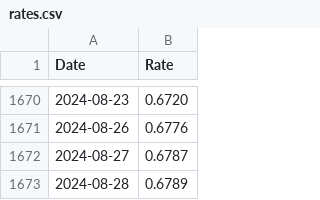
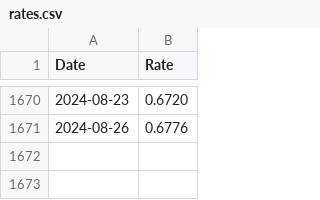
Before and after one commit to datanerd/rates, a CSV file: rates.csv, drawn as a sheet; only a part is shown, gaps mark what is left out.

```diff
--- a/rates.csv
+++ b/rates.csv
@@ -1671,3 +1671 @@
 2024-08-26,0.6776
-2024-08-27,0.6787
-2024-08-28,0.6789
```
Also changed, not shown: 1 other file.
